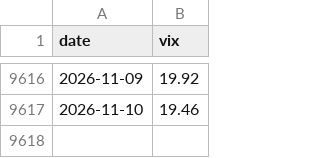
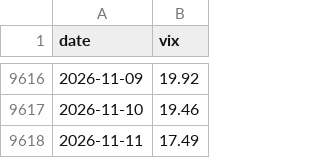
Before and after one commit to yasunogithub/market-reminder, a CSV file: data/vix.csv, drawn as a sheet; only a part is shown, gaps mark what is left out.

```diff
--- a/data/vix.csv
+++ b/data/vix.csv
@@ -9617 +9617,2 @@
 2026-11-10,19.46
+2026-11-11,17.49
```
Also changed, not shown: data/combined.csv, 3 other files.
